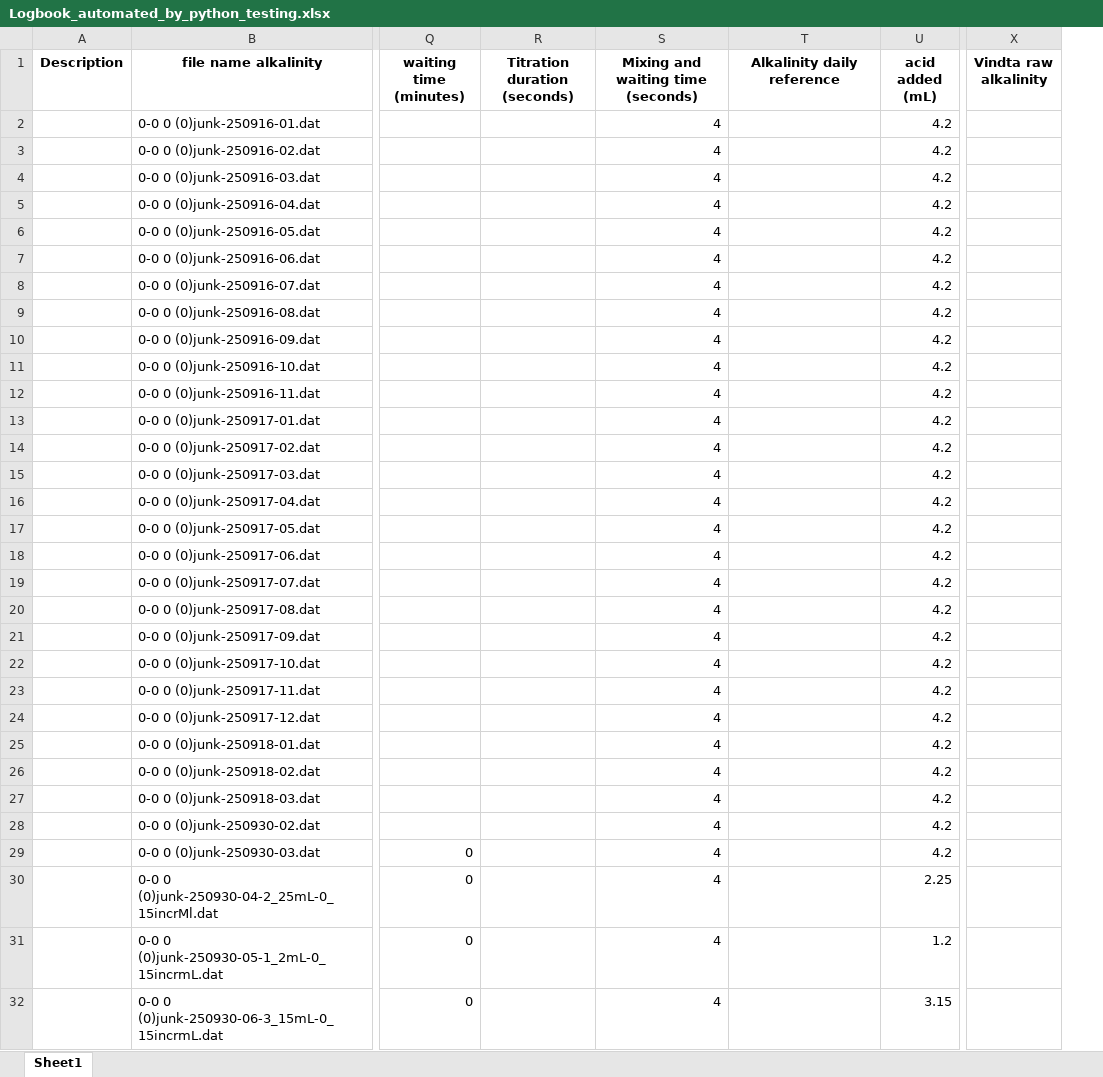
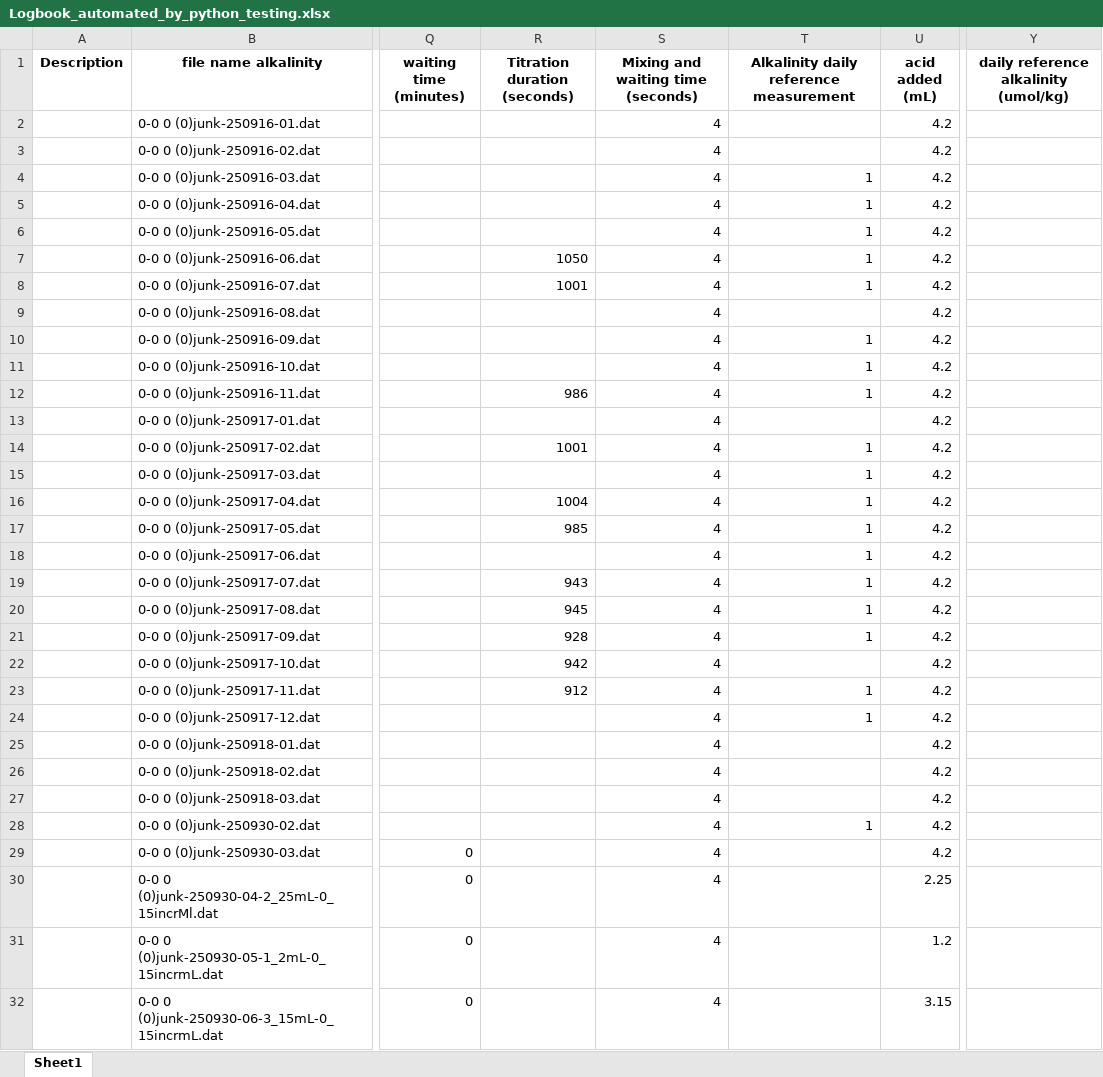
Before and after one commit to mvdh7/tidegas, an Excel workbook: Logbook_automated_by_python_testing.xlsx, sheet Sheet1, drawn as a sheet; only a part is shown, gaps mark what is left out; values as stored, in another font and other column widths than the file's, no borders; removed rows and columns are numbered as before the commit, all else as after; the diff covers the shown part only; the diff names each change by its address in the sheet, - before the commit and + after, or states it on an @@ line.

```diff
--- a/Logbook_automated_by_python_testing.xlsx (sheet Sheet1)
+++ b/Logbook_automated_by_python_testing.xlsx (sheet Sheet1)
-column X (Vindta raw alkalinity), empty
+column Y, row 1: daily reference alkalinity (umol/kg)
-T1: Alkalinity daily reference
+T1: Alkalinity daily reference measurement
-T4:T8: (empty)
+T4:T8: 1
-R7 (Titration duration (seconds)): (empty)
+R7 (Titration duration (seconds)): 1050
-R8 (Titration duration (seconds)): (empty)
+R8 (Titration duration (seconds)): 1001
-T10:T12: (empty)
+T10:T12: 1
-R12 (Titration duration (seconds)): (empty)
+R12 (Titration duration (seconds)): 986
-R14 (Titration duration (seconds)): (empty)
+R14 (Titration duration (seconds)): 1001
-T14:T21: (empty)
+T14:T21: 1
-R16 (Titration duration (seconds)): (empty)
+R16 (Titration duration (seconds)): 1004
-R17 (Titration duration (seconds)): (empty)
+R17 (Titration duration (seconds)): 985
-R19 (Titration duration (seconds)): (empty)
+R19 (Titration duration (seconds)): 943
-R20 (Titration duration (seconds)): (empty)
+R20 (Titration duration (seconds)): 945
-R21 (Titration duration (seconds)): (empty)
+R21 (Titration duration (seconds)): 928
-R22 (Titration duration (seconds)): (empty)
+R22 (Titration duration (seconds)): 942
-R23 (Titration duration (seconds)): (empty)
+R23 (Titration duration (seconds)): 912
-T23:T24: (empty)
+T23:T24: 1
-T28: (empty)
+T28: 1
```
Also changed, not shown: 78 edited cells elsewhere in this sheet, 6 other files.
